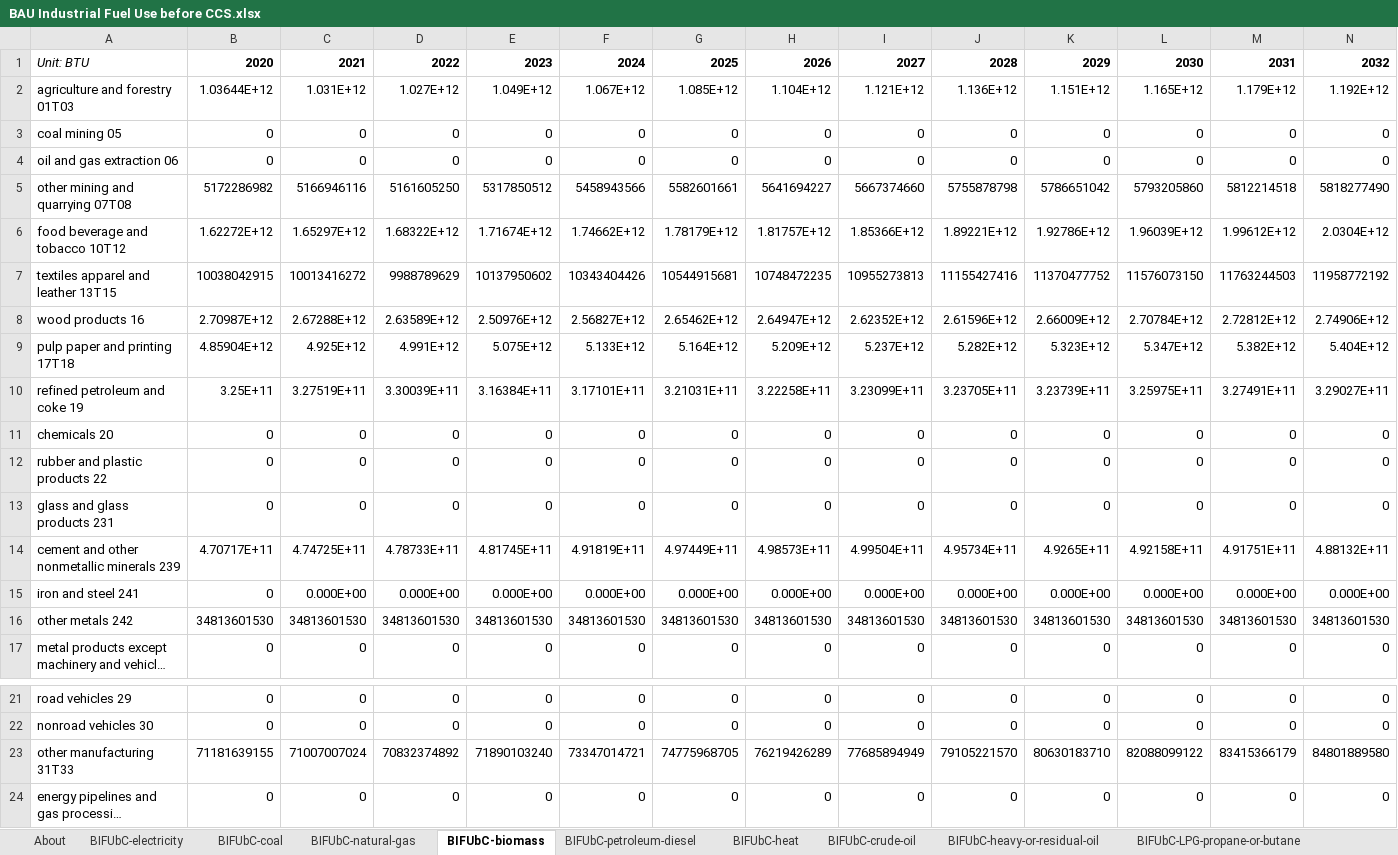
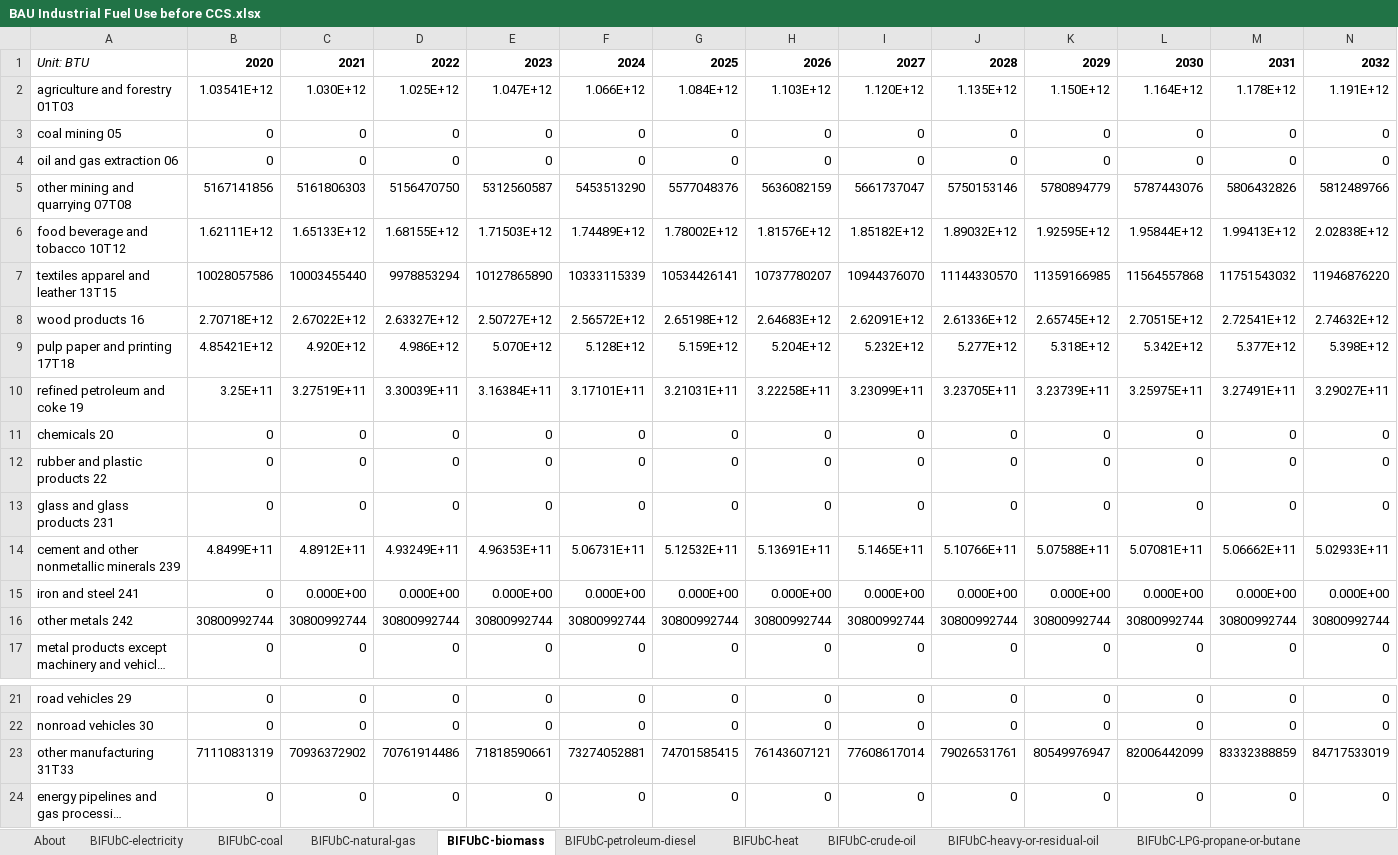
Before and after one commit to EnergyInnovation/eps-iowa, an Excel workbook: InputData/indst/BIFUbC/BAU Industrial Fuel Use before CCS.xlsx, sheet BIFUbC-biomass, drawn as a sheet; only a part is shown, gaps mark what is left out; long unchanged cells end in …; values as stored, in another font and other column widths than the file's, no borders; removed rows and columns are numbered as before the commit, all else as after; rows hold the shown columns only; the diff covers the shown part only; the diff names each change by its address in the sheet, - before the commit and + after, or states it on an @@ line.

```diff
--- a/InputData/indst/BIFUbC/BAU Industrial Fuel Use before CCS.xlsx (sheet BIFUbC-biomass)
+++ b/InputData/indst/BIFUbC/BAU Industrial Fuel Use before CCS.xlsx (sheet BIFUbC-biomass)
-row 2: agriculture and forestry 01T03 | 1.03644E+12 | 1.031E+12 | 1.027E+12 | 1.049E+12 | 1.067E+12 | 1.085E+12 | 1.104E+12 | 1.121E+12 | 1.136E+12 | 1.151E+12 | 1.165E+12 | 1.179E+12 | 1.192E+12
+row 2: agriculture and forestry 01T03 | 1.03541E+12 | 1.030E+12 | 1.025E+12 | 1.047E+12 | 1.066E+12 | 1.084E+12 | 1.103E+12 | 1.120E+12 | 1.135E+12 | 1.150E+12 | 1.164E+12 | 1.178E+12 | 1.191E+12
-row 5: other mining and quarrying 07T08 | 5172286982 | 5166946116 | 5161605250 | 5317850512 | 5458943566 | 5582601661 | 5641694227 | 5667374660 | 5755878798 | 5786651042 | 5793205860 | 5812214518 | 5818277490
-row 6: food beverage and tobacco 10T12 | 1.62272E+12 | 1.65297E+12 | 1.68322E+12 | 1.71674E+12 | 1.74662E+12 | 1.78179E+12 | 1.81757E+12 | 1.85366E+12 | 1.89221E+12 | 1.92786E+12 | 1.96039E+12 | 1.99612E+12 | 2.0304E+12
-row 7: textiles apparel and leather 13T15 | 10038042915 | 10013416272 | 9988789629 | 10137950602 | 10343404426 | 10544915681 | 10748472235 | 10955273813 | 11155427416 | 11370477752 | 11576073150 | 11763244503 | 11958772192
-row 8: wood products 16 | 2.70987E+12 | 2.67288E+12 | 2.63589E+12 | 2.50976E+12 | 2.56827E+12 | 2.65462E+12 | 2.64947E+12 | 2.62352E+12 | 2.61596E+12 | 2.66009E+12 | 2.70784E+12 | 2.72812E+12 | 2.74906E+12
-row 9: pulp paper and printing 17T18 | 4.85904E+12 | 4.925E+12 | 4.991E+12 | 5.075E+12 | 5.133E+12 | 5.164E+12 | 5.209E+12 | 5.237E+12 | 5.282E+12 | 5.323E+12 | 5.347E+12 | 5.382E+12 | 5.404E+12
+row 5: other mining and quarrying 07T08 | 5167141856 | 5161806303 | 5156470750 | 5312560587 | 5453513290 | 5577048376 | 5636082159 | 5661737047 | 5750153146 | 5780894779 | 5787443076 | 5806432826 | 5812489766
+row 6: food beverage and tobacco 10T12 | 1.62111E+12 | 1.65133E+12 | 1.68155E+12 | 1.71503E+12 | 1.74489E+12 | 1.78002E+12 | 1.81576E+12 | 1.85182E+12 | 1.89032E+12 | 1.92595E+12 | 1.95844E+12 | 1.99413E+12 | 2.02838E+12
+row 7: textiles apparel and leather 13T15 | 10028057586 | 10003455440 | 9978853294 | 10127865890 | 10333115339 | 10534426141 | 10737780207 | 10944376070 | 11144330570 | 11359166985 | 11564557868 | 11751543032 | 11946876220
+row 8: wood products 16 | 2.70718E+12 | 2.67022E+12 | 2.63327E+12 | 2.50727E+12 | 2.56572E+12 | 2.65198E+12 | 2.64683E+12 | 2.62091E+12 | 2.61336E+12 | 2.65745E+12 | 2.70515E+12 | 2.72541E+12 | 2.74632E+12
+row 9: pulp paper and printing 17T18 | 4.85421E+12 | 4.920E+12 | 4.986E+12 | 5.070E+12 | 5.128E+12 | 5.159E+12 | 5.204E+12 | 5.232E+12 | 5.277E+12 | 5.318E+12 | 5.342E+12 | 5.377E+12 | 5.398E+12
-row 14: cement and other nonmetallic minerals 239 | 4.70717E+11 | 4.74725E+11 | 4.78733E+11 | 4.81745E+11 | 4.91819E+11 | 4.97449E+11 | 4.98573E+11 | 4.99504E+11 | 4.95734E+11 | 4.9265E+11 | 4.92158E+11 | 4.91751E+11 | 4.88132E+11
+row 14: cement and other nonmetallic minerals 239 | 4.8499E+11 | 4.8912E+11 | 4.93249E+11 | 4.96353E+11 | 5.06731E+11 | 5.12532E+11 | 5.13691E+11 | 5.1465E+11 | 5.10766E+11 | 5.07588E+11 | 5.07081E+11 | 5.06662E+11 | 5.02933E+11
-B16: 34813601530
+B16: 30800992744
-C16: 34813601530
+C16: 30800992744
-D16: 34813601530
+D16: 30800992744
-E16: 34813601530
+E16: 30800992744
-F16: 34813601530
+F16: 30800992744
-G16: 34813601530
+G16: 30800992744
-H16: 34813601530
+H16: 30800992744
-I16: 34813601530
+I16: 30800992744
-J16: 34813601530
+J16: 30800992744
-K16: 34813601530
+K16: 30800992744
-L16: 34813601530
+L16: 30800992744
-M16: 34813601530
+M16: 30800992744
-N16: 34813601530
+N16: 30800992744
-row 23: other manufacturing 31T33 | 71181639155 | 71007007024 | 70832374892 | 71890103240 | 73347014721 | 74775968705 | 76219426289 | 77685894949 | 79105221570 | 80630183710 | 82088099122 | 83415366179 | 84801889580
+row 23: other manufacturing 31T33 | 71110831319 | 70936372902 | 70761914486 | 71818590661 | 73274052881 | 74701585415 | 76143607121 | 77608617014 | 79026531761 | 80549976947 | 82006442099 | 83332388859 | 84717533019
```
Also changed, not shown: 17 edited cells elsewhere in this sheet, sheet BIFUbC-electricity, sheet BIFUbC-natural-gas, sheet BIFUbC-petroleum-diesel, sheet BIFUbC-coal, 24 other files.
